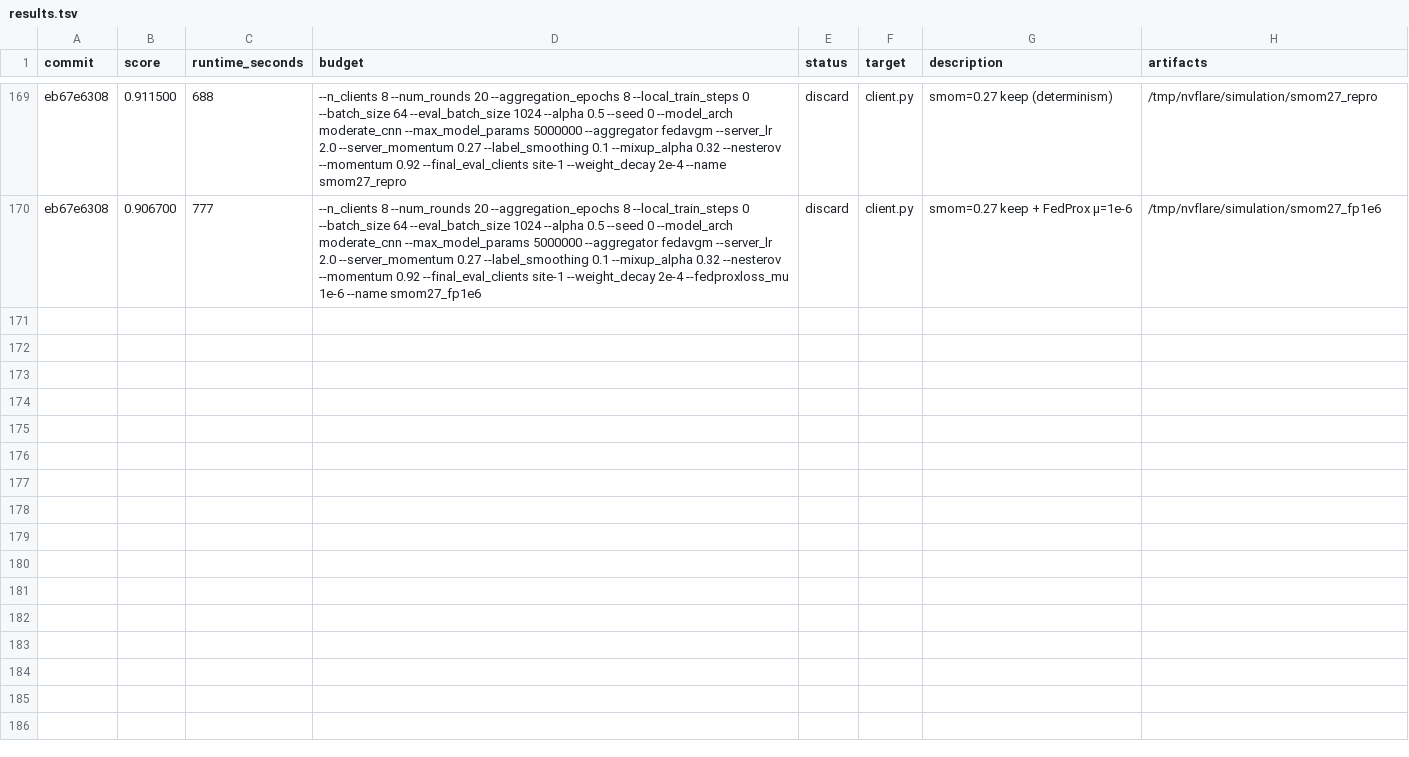
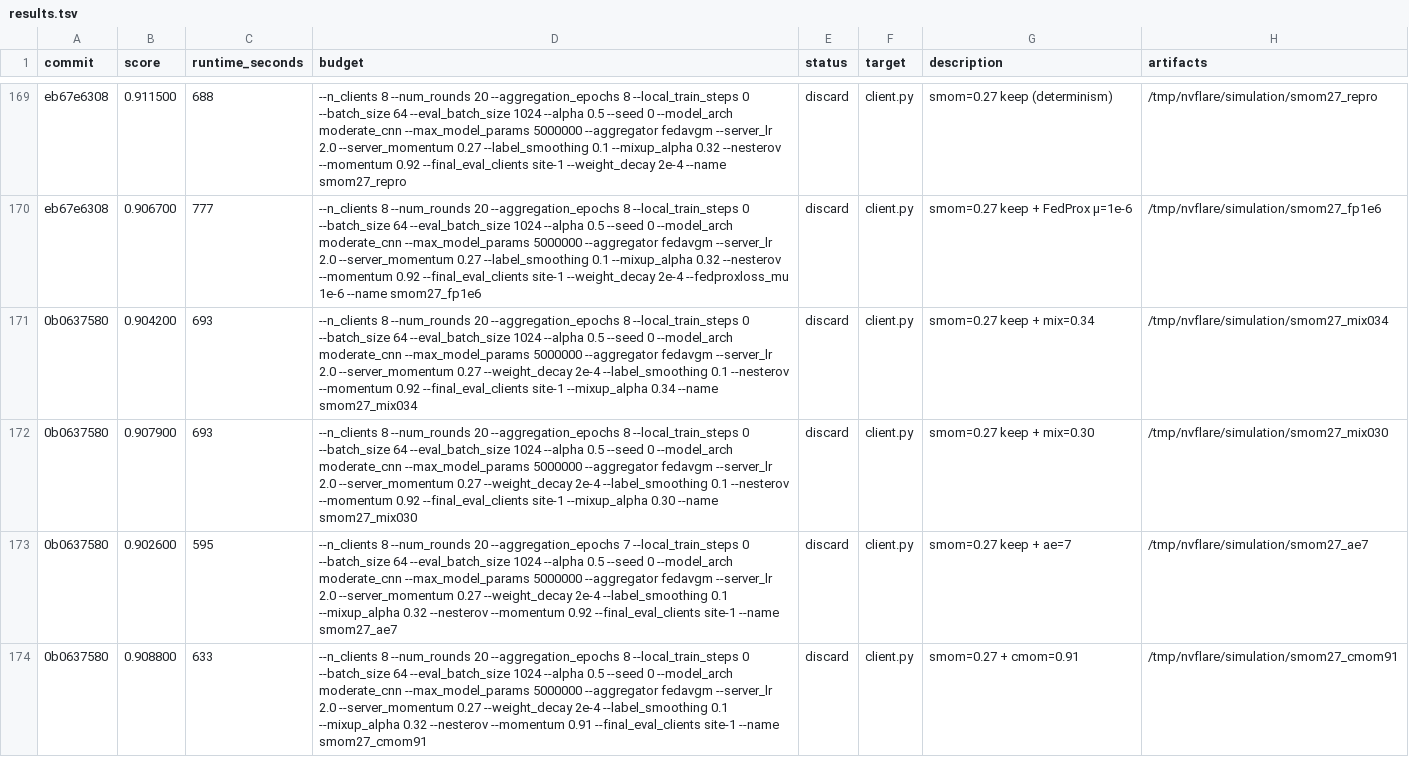
Before and after one commit to holgerroth/NVFlare, a TSV file: research/auto-fl-research/results.tsv, drawn as a sheet; only a part is shown, gaps mark what is left out.

```diff
--- a/research/auto-fl-research/results.tsv
+++ b/research/auto-fl-research/results.tsv
@@ -170 +170,5 @@ eb67e6308	0.911500	688	--n_clients 8 --num_rounds 20 --aggregation_epochs 8 --lo
 eb67e6308	0.906700	777	--n_clients 8 --num_rounds 20 --aggregation_epochs 8 --local_train_steps 0 --batch_size 64 --eval_batch_size 1024 --alpha 0.5 --seed 0 --model_arch moderate_cnn --max_model_params 5000000 --aggregator fedavgm --server_lr 2.0 --server_momentum 0.27 --label_smoothing 0.1 --mixup_alpha 0.32 --nesterov --momentum 0.92 --final_eval_clients site-1 --weight_decay 2e-4 --fedproxloss_mu 1e-6 --name smom27_fp1e6	discard	client.py	smom=0.27 keep + FedProx μ=1e-6	/tmp/nvflare/simulation/smom27_fp1e6
+0b0637580	0.904200	693	--n_clients 8 --num_rounds 20 --aggregation_epochs 8 --local_train_steps 0 --batch_size 64 --eval_batch_size 1024 --alpha 0.5 --seed 0 --model_arch moderate_cnn --max_model_params 5000000 --aggregator fedavgm --server_lr 2.0 --server_momentum 0.27 --weight_decay 2e-4 --label_smoothing 0.1 --nesterov --momentum 0.92 --final_eval_clients site-1 --mixup_alpha 0.34 --name smom27_mix034	discard	client.py	smom=0.27 keep + mix=0.34	/tmp/nvflare/simulation/smom27_mix034
+0b0637580	0.907900	693	--n_clients 8 --num_rounds 20 --aggregation_epochs 8 --local_train_steps 0 --batch_size 64 --eval_batch_size 1024 --alpha 0.5 --seed 0 --model_arch moderate_cnn --max_model_params 5000000 --aggregator fedavgm --server_lr 2.0 --server_momentum 0.27 --weight_decay 2e-4 --label_smoothing 0.1 --nesterov --momentum 0.92 --final_eval_clients site-1 --mixup_alpha 0.30 --name smom27_mix030	discard	client.py	smom=0.27 keep + mix=0.30	/tmp/nvflare/simulation/smom27_mix030
+0b0637580	0.902600	595	--n_clients 8 --num_rounds 20 --aggregation_epochs 7 --local_train_steps 0 --batch_size 64 --eval_batch_size 1024 --alpha 0.5 --seed 0 --model_arch moderate_cnn --max_model_params 5000000 --aggregator fedavgm --server_lr 2.0 --server_momentum 0.27 --weight_decay 2e-4 --label_smoothing 0.1 --mixup_alpha 0.32 --nesterov --momentum 0.92 --final_eval_clients site-1 --name smom27_ae7	discard	client.py	smom=0.27 keep + ae=7	/tmp/nvflare/simulation/smom27_ae7
+0b0637580	0.908800	633	--n_clients 8 --num_rounds 20 --aggregation_epochs 8 --local_train_steps 0 --batch_size 64 --eval_batch_size 1024 --alpha 0.5 --seed 0 --model_arch moderate_cnn --max_model_params 5000000 --aggregator fedavgm --server_lr 2.0 --server_momentum 0.27 --weight_decay 2e-4 --label_smoothing 0.1 --mixup_alpha 0.32 --nesterov --momentum 0.91 --final_eval_clients site-1 --name smom27_cmom91	discard	client.py	smom=0.27 + cmom=0.91	/tmp/nvflare/simulation/smom27_cmom91
```
